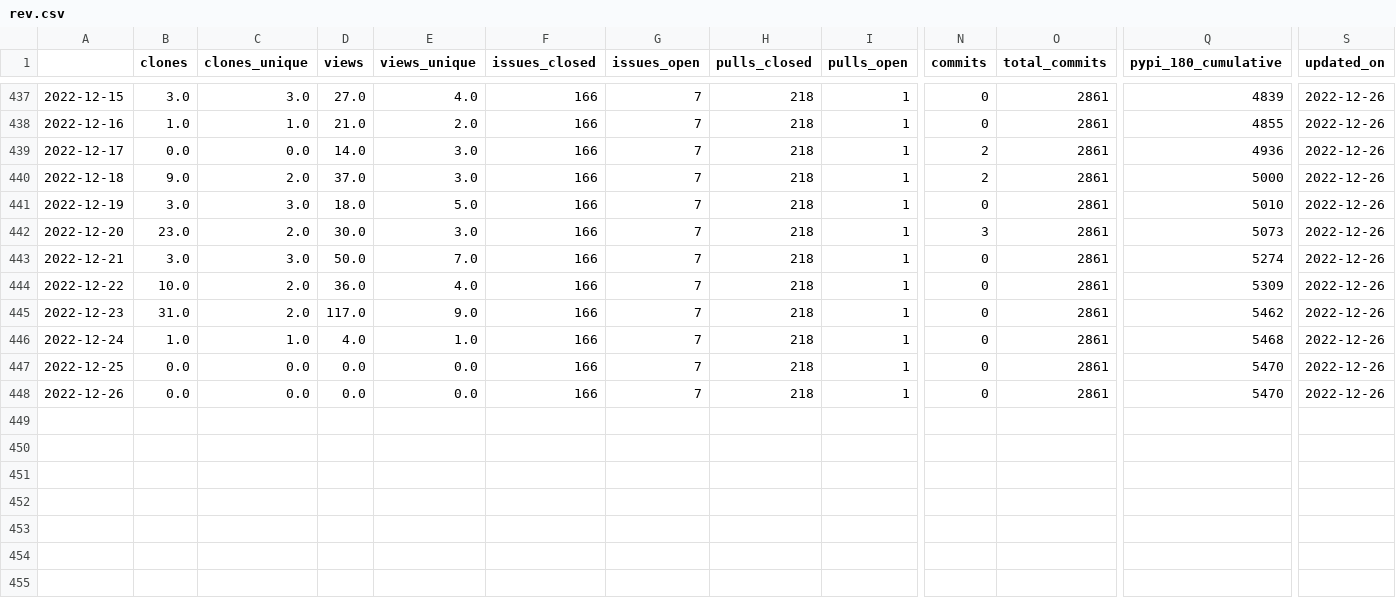
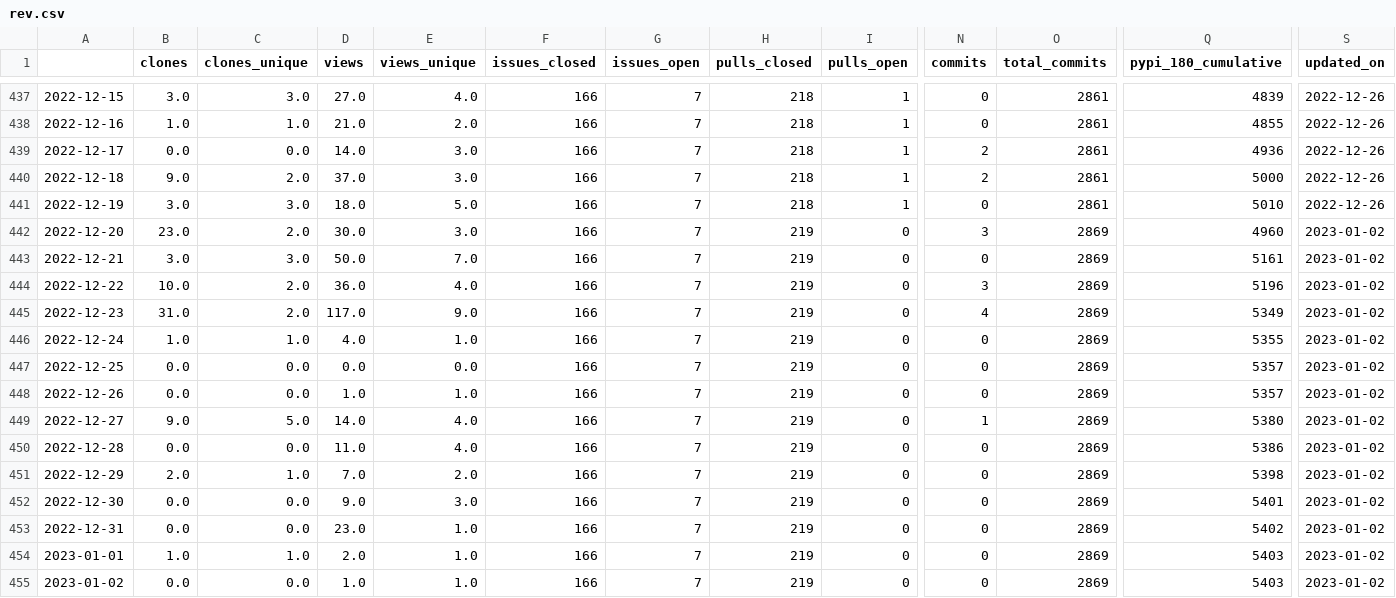
Before and after one commit to NREL/osos, a CSV file: data/rev.csv, drawn as a sheet; only a part is shown, gaps mark what is left out; rows hold the shown columns only; the diff names each change by its address in the sheet, - before the commit and + after, or states it on an @@ line.

Commit message:
update osos data and plots

```diff
--- a/data/rev.csv
+++ b/data/rev.csv
-H442:H448 (pulls_closed): 218
+H442:H448 (pulls_closed): 219
-I442:I448 (pulls_open): 1
+I442:I448 (pulls_open): 0
-O442:O448 (total_commits): 2861
+O442:O448 (total_commits): 2869
-Q442 (pypi_180_cumulative): 5073
+Q442 (pypi_180_cumulative): 4960
-S442:S448 (updated_on): 2022-12-26
+S442:S448 (updated_on): 2023-01-02
-Q443 (pypi_180_cumulative): 5274
+Q443 (pypi_180_cumulative): 5161
-N444 (commits): 0
+N444 (commits): 3
-Q444 (pypi_180_cumulative): 5309
+Q444 (pypi_180_cumulative): 5196
-N445 (commits): 0
+N445 (commits): 4
-Q445 (pypi_180_cumulative): 5462
+Q445 (pypi_180_cumulative): 5349
-Q446 (pypi_180_cumulative): 5468
+Q446 (pypi_180_cumulative): 5355
-Q447:Q448 (pypi_180_cumulative): 5470
+Q447:Q448 (pypi_180_cumulative): 5357
-D448 (views): 0.0
+D448 (views): 1.0
-E448 (views_unique): 0.0
+E448 (views_unique): 1.0
+row 449: 2022-12-27 | 9.0 | 5.0 | 14.0 | 4.0 | 166 | 7 | 219 | 0 | 1 | 2869 | 5380 | 2023-01-02
+row 450: 2022-12-28 | 0.0 | 0.0 | 11.0 | 4.0 | 166 | 7 | 219 | 0 | 0 | 2869 | 5386 | 2023-01-02
+row 451: 2022-12-29 | 2.0 | 1.0 | 7.0 | 2.0 | 166 | 7 | 219 | 0 | 0 | 2869 | 5398 | 2023-01-02
+row 452: 2022-12-30 | 0.0 | 0.0 | 9.0 | 3.0 | 166 | 7 | 219 | 0 | 0 | 2869 | 5401 | 2023-01-02
+row 453: 2022-12-31 | 0.0 | 0.0 | 23.0 | 1.0 | 166 | 7 | 219 | 0 | 0 | 2869 | 5402 | 2023-01-02
+row 454: 2023-01-01 | 1.0 | 1.0 | 2.0 | 1.0 | 166 | 7 | 219 | 0 | 0 | 2869 | 5403 | 2023-01-02
+row 455: 2023-01-02 | 0.0 | 0.0 | 1.0 | 1.0 | 166 | 7 | 219 | 0 | 0 | 2869 | 5403 | 2023-01-02
```
Also changed, not shown: data/nrwal.csv, data/phygnn.csv, 20 other files.
